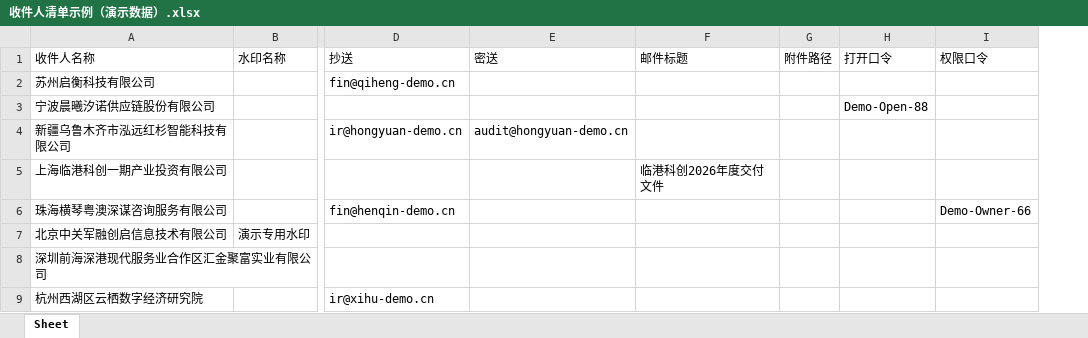
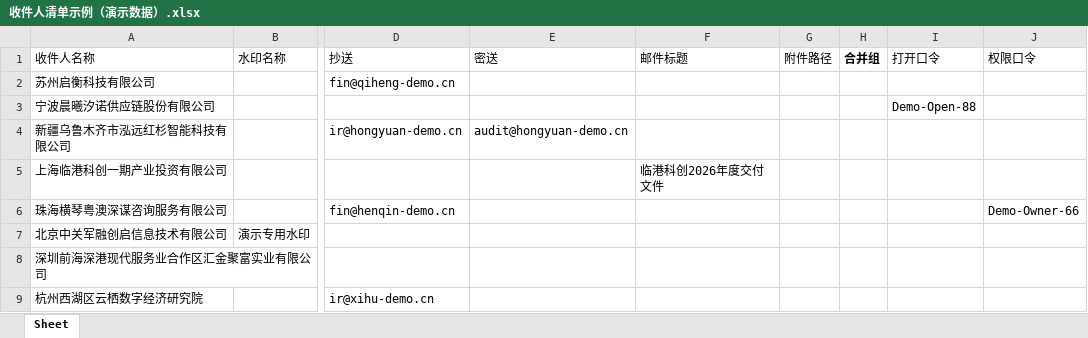
Before and after one commit to fundops-notes/doc-mailer, an Excel workbook: examples/收件人清单示例（演示数据）.xlsx, sheet Sheet, drawn as a sheet; only a part is shown, gaps mark what is left out; values as stored, in another font and other column widths than the file's, no borders; the diff names each change by its address in the sheet, - before the commit and + after, or states it on an @@ line.

```diff
--- a/examples/收件人清单示例（演示数据）.xlsx (sheet Sheet)
+++ b/examples/收件人清单示例（演示数据）.xlsx (sheet Sheet)
+column H, row 1: 合并组
```
Also changed, not shown: examples/收件人清单导入模板.xlsx, 6 other files.
